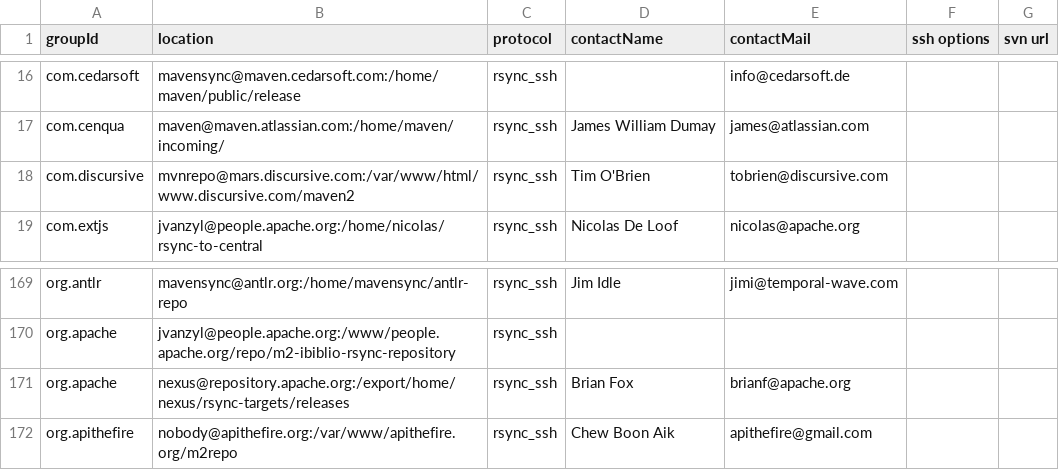
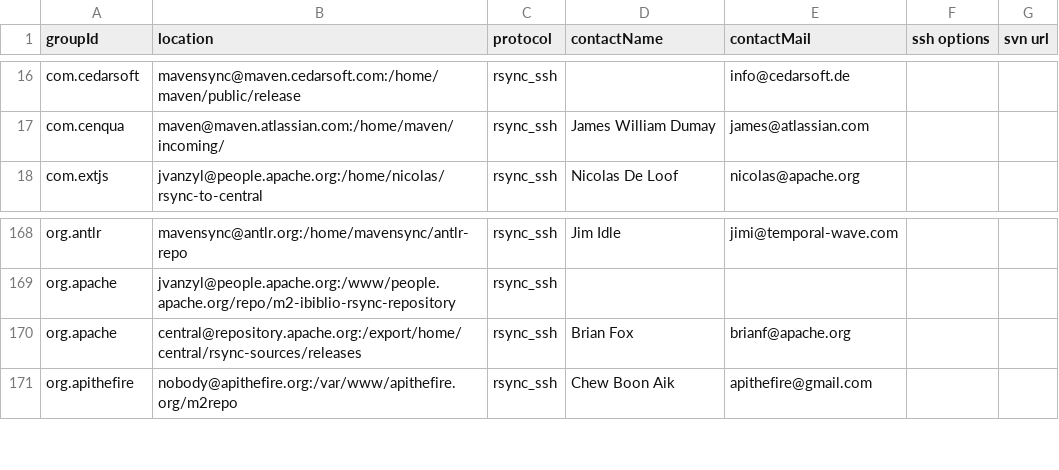
Before and after one commit to apache/maven-repository-tools, a CSV file: src/bin/synchronize/m2-sync/sync.csv, drawn as a sheet; only a part is shown, gaps mark what is left out.

Commit message:
remove com.discursive and use new user for repository.apache.org
git-svn-id: https://svn.apache.org/repos/asf/maven/repository-tools/trunk@741751 13f79535-47bb-0310-9956-ffa450edef68

```diff
--- a/src/bin/synchronize/m2-sync/sync.csv
+++ b/src/bin/synchronize/m2-sync/sync.csv
@@ -17,3 +17,2 @@
 "com.cenqua","maven@maven.atlassian.com:/home/maven/incoming/","rsync_ssh","James William Dumay","james@atlassian.com",,
-"com.discursive","mvnrepo@mars.discursive.com:/var/www/html/www.discursive.com/maven2","rsync_ssh","Tim O'Brien","tobrien@discursive.com",,
 "com.extjs","jvanzyl@people.apache.org:/home/nicolas/rsync-to-central","rsync_ssh","Nicolas De Loof","nicolas@apache.org",,
@@ -170,3 +169,3 @@
 "org.apache","jvanzyl@people.apache.org:/www/people.apache.org/repo/m2-ibiblio-rsync-repository","rsync_ssh",,,,
-"org.apache","nexus@repository.apache.org:/export/home/nexus/rsync-targets/releases","rsync_ssh",Brian Fox,"brianf@apache.org",,
+"org.apache","central@repository.apache.org:/export/home/central/rsync-sources/releases","rsync_ssh",Brian Fox,"brianf@apache.org",,
 "org.apithefire","nobody@apithefire.org:/var/www/apithefire.org/m2repo","rsync_ssh","Chew Boon Aik","apithefire@gmail.com",,
```
